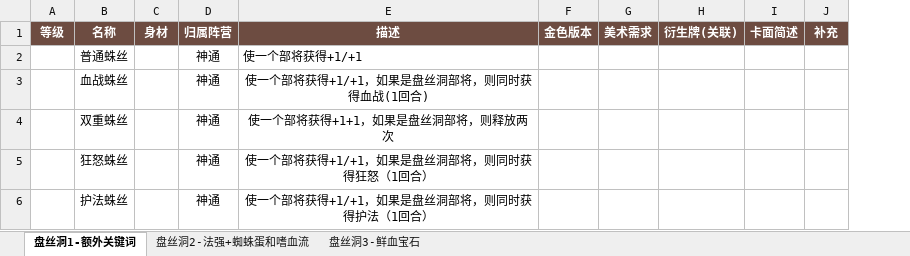
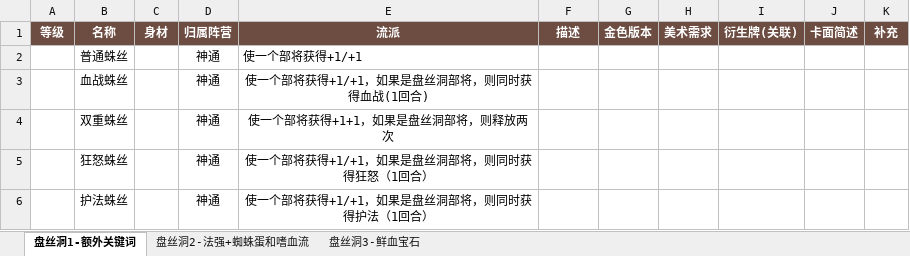
Before and after one commit to hiatus233/Notes, an Excel workbook: 工作-大圣牌/战棋/部将表.xlsx, sheet 盘丝洞1-额外关键词, drawn as a sheet; only a part is shown; values as stored, in another font and other column widths than the file's, no borders; the diff covers the shown part only; the diff names each change by its address in the sheet, - before the commit and + after, or states it on an @@ line.

```diff
--- a/工作-大圣牌/战棋/部将表.xlsx (sheet 盘丝洞1-额外关键词)
+++ b/工作-大圣牌/战棋/部将表.xlsx (sheet 盘丝洞1-额外关键词)
+column G (金色版本), empty
-E1: 描述
+E1: 流派
-F1: 金色版本
+F1: 描述
```
Also changed, not shown: 11 edited cells elsewhere in this sheet, sheet 盘丝洞2-法强+蜘蛛蛋和嗜血流, 19 other files.
